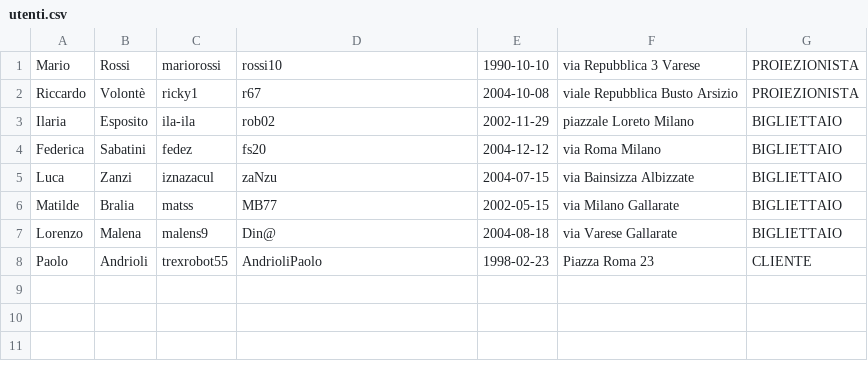
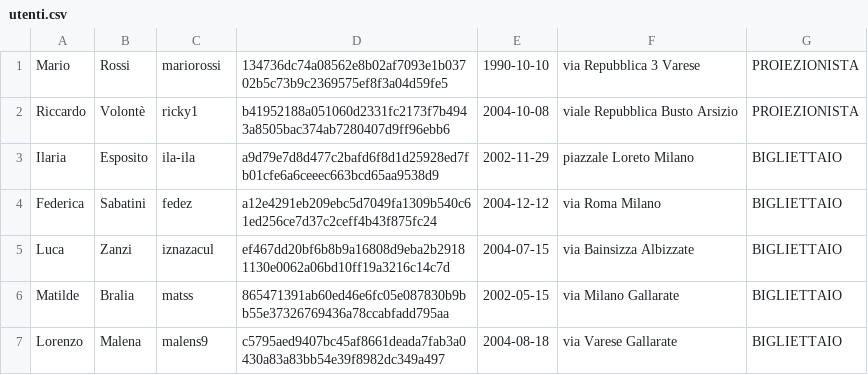
Before and after one commit to t-rex-robot/Laboratorio-Interdisciplinare-A-2025-2026, a CSV file: data/utenti.csv, drawn as a sheet.

```diff
--- a/data/utenti.csv
+++ b/data/utenti.csv
@@ -1,8 +1,7 @@
-Mario,Rossi,mariorossi,rossi10,1990-10-10,via Repubblica 3 Varese,PROIEZIONISTA
-Riccardo,Volontè,ricky1,r67,2004-10-08,viale Repubblica Busto Arsizio,PROIEZIONISTA
-Ilaria,Esposito,ila-ila,rob02,2002-11-29,piazzale Loreto Milano,BIGLIETTAIO
-Federica,Sabatini,fedez,fs20,2004-12-12,via Roma Milano,BIGLIETTAIO
-Luca,Zanzi,iznazacul,zaNzu,2004-07-15,via Bainsizza Albizzate,BIGLIETTAIO
-Matilde,Bralia,matss,MB77,2002-05-15,via Milano Gallarate,BIGLIETTAIO
-Lorenzo,Malena,malens9,Din@,2004-08-18,via Varese Gallarate,BIGLIETTAIO
-Paolo,Andrioli,trexrobot55,AndrioliPaolo,1998-02-23,Piazza Roma 23,CLIENTE
+Mario,Rossi,mariorossi,134736dc74a08562e8b02af7093e1b03702b5c73b9c2369575ef8f3a04d59fe5,1990-10-10,via Repubblica 3 Varese,PROIEZIONISTA
+Riccardo,Volontè,ricky1,b41952188a051060d2331fc2173f7b4943a8505bac374ab7280407d9ff96ebb6,2004-10-08,viale Repubblica Busto Arsizio,PROIEZIONISTA
+Ilaria,Esposito,ila-ila,a9d79e7d8d477c2bafd6f8d1d25928ed7fb01cfe6a6ceeec663bcd65aa9538d9,2002-11-29,piazzale Loreto Milano,BIGLIETTAIO
+Federica,Sabatini,fedez,a12e4291eb209ebc5d7049fa1309b540c61ed256ce7d37c2ceff4b43f875fc24,2004-12-12,via Roma Milano,BIGLIETTAIO
+Luca,Zanzi,iznazacul,ef467dd20bf6b8b9a16808d9eba2b29181130e0062a06bd10ff19a3216c14c7d,2004-07-15,via Bainsizza Albizzate,BIGLIETTAIO
+Matilde,Bralia,matss,865471391ab60ed46e6fc05e087830b9bb55e37326769436a78ccabfadd795aa,2002-05-15,via Milano Gallarate,BIGLIETTAIO
+Lorenzo,Malena,malens9,c5795aed9407bc45af8661deada7fab3a0430a83a83bb54e39f8982dc349a497,2004-08-18,via Varese Gallarate,BIGLIETTAIO
```
Also changed, not shown: 1 other file.
